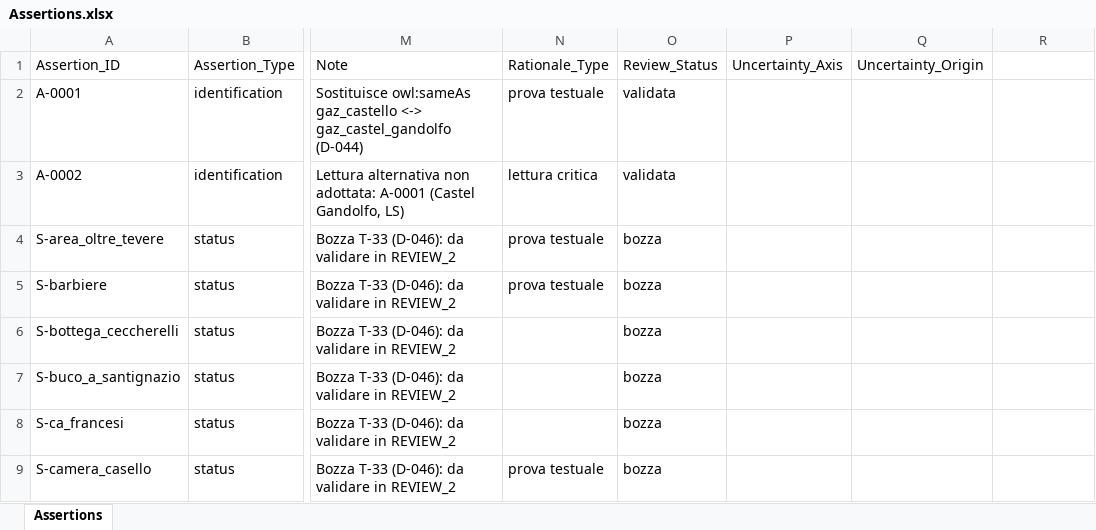
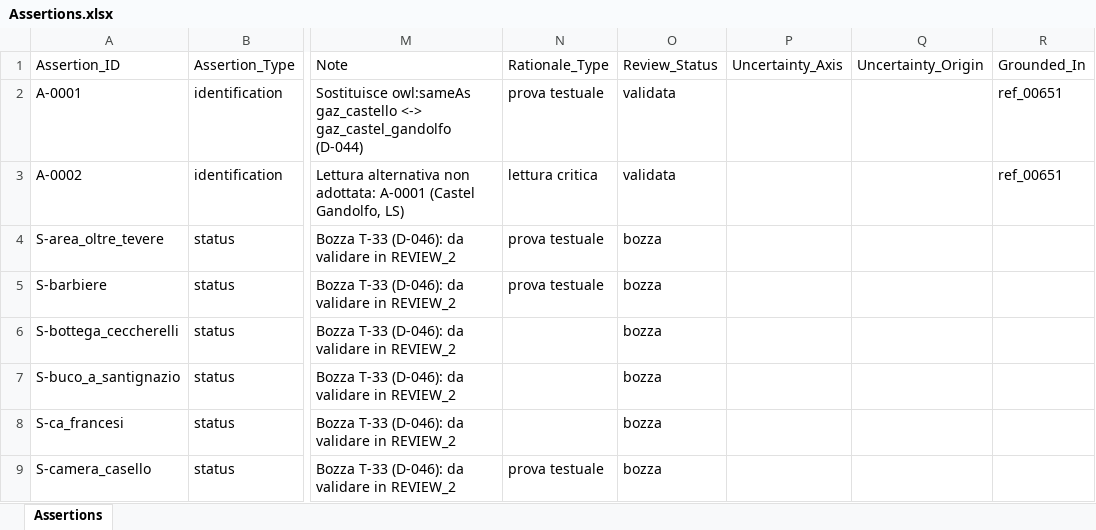
Before and after one commit to lnz-sbt3/gaddatlas, an Excel workbook: data/source/xlsx/Assertions.xlsx, sheet Assertions, drawn as a sheet; only a part is shown, gaps mark what is left out; values as stored, in another font and other column widths than the file's, no borders; the diff covers the shown part only; the diff names each change by its address in the sheet, - before the commit and + after, or states it on an @@ line.

```diff
--- a/data/source/xlsx/Assertions.xlsx (sheet Assertions)
+++ b/data/source/xlsx/Assertions.xlsx (sheet Assertions)
-R1: (empty)
+R1: Grounded_In
-R2:R3 (Grounded_In): (empty)
+R2:R3 (Grounded_In): ref_00651
```
Also changed, not shown: 2 added rows and 29 edited cells elsewhere in this sheet, data/source/xlsx/SpatialInterpretations.xlsx, 23 other files.
